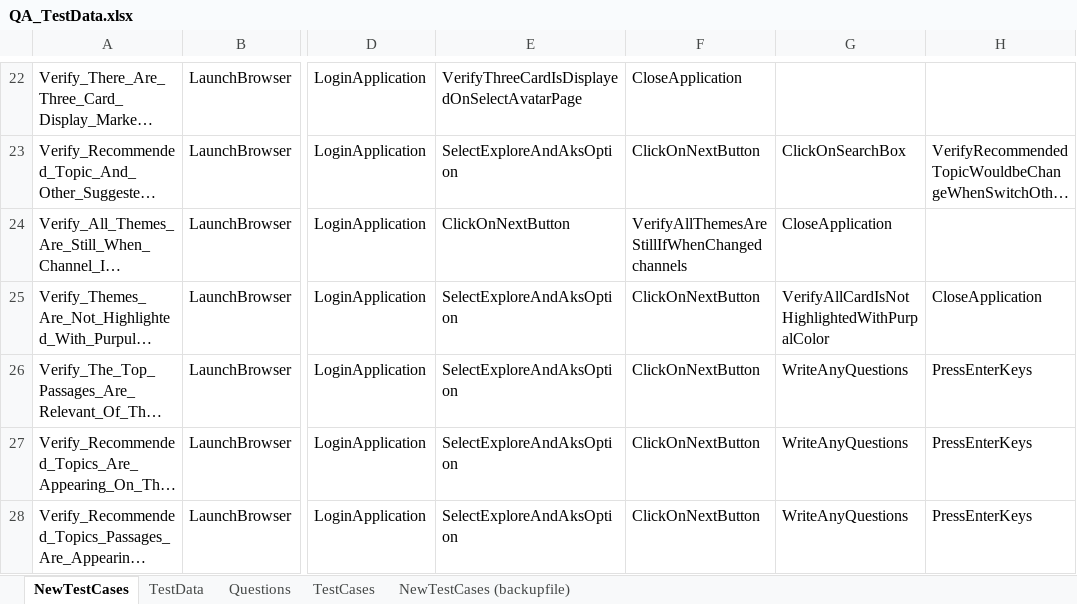
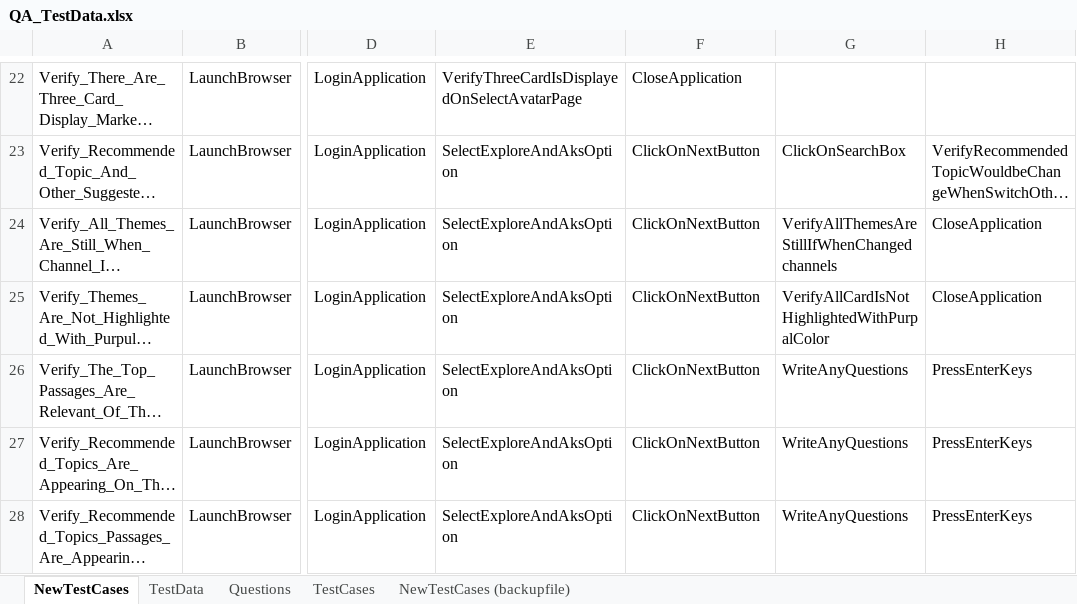
Before and after one commit to ReepuShah/Automation-UI, an Excel workbook: QA_TestData.xlsx, sheet NewTestCases, drawn as a sheet; only a part is shown, gaps mark what is left out; long unchanged cells end in …; values as stored, in another font and other column widths than the file's, no borders; the diff covers the shown part only; the diff names each change by its address in the sheet, - before the commit and + after, or states it on an @@ line.

```diff
--- a/QA_TestData.xlsx (sheet NewTestCases)
+++ b/QA_TestData.xlsx (sheet NewTestCases)
-E24: ClickOnNextButton
+E24: SelectExploreAndAksOption
-F24: VerifyAllThemesAreStillIfWhenChangedchannels
+F24: ClickOnNextButton
-G24: CloseApplication
+G24: VerifyAllThemesAreStillIfWhenChangedchannels
-H24: (empty)
+H24: CloseApplication
```
Also changed, not shown: 2 added rows and 60 edited cells elsewhere in this sheet, sheet TestData, Prod_TestData.xlsx, RunManager.xlsm, 21 other files.
